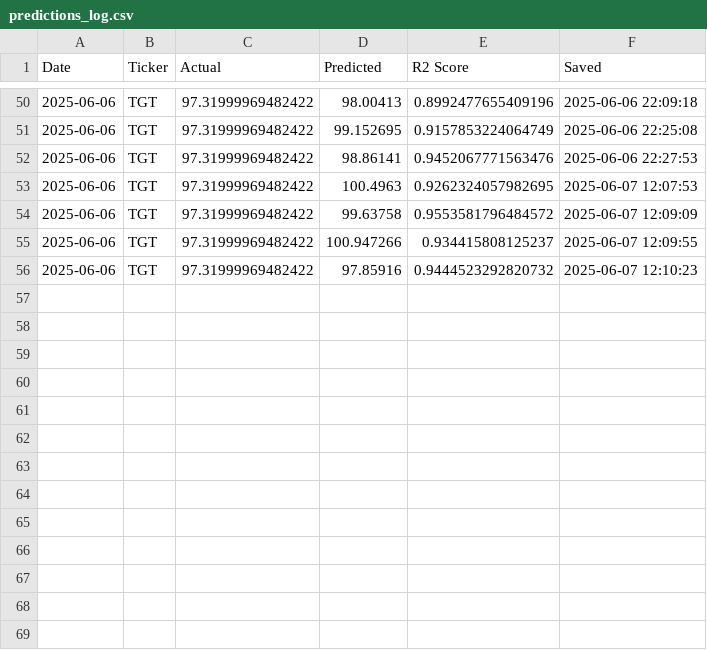
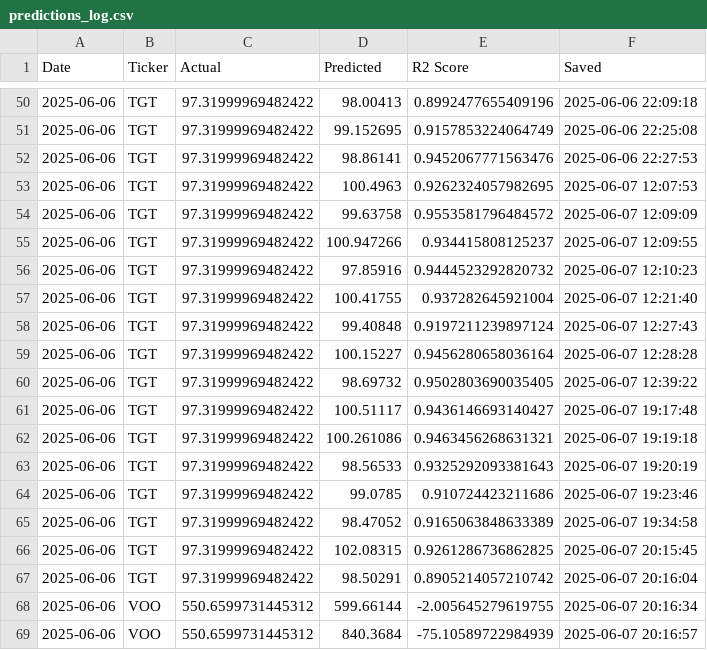
Before and after one commit to arzingy/final-project-machine-learning, a CSV file: predictions_log.csv, drawn as a sheet; only a part is shown, gaps mark what is left out.

```diff
--- a/predictions_log.csv
+++ b/predictions_log.csv
@@ -56 +56,14 @@ Date,Ticker,Actual,Predicted,R2 Score,Saved
 2025-06-06,TGT,97.31999969482422,97.85916,0.9444523292820732,2025-06-07 12:10:23
+2025-06-06,TGT,97.31999969482422,100.41755,0.937282645921004,2025-06-07 12:21:40
+2025-06-06,TGT,97.31999969482422,99.40848,0.9197211239897124,2025-06-07 12:27:43
+2025-06-06,TGT,97.31999969482422,100.15227,0.9456280658036164,2025-06-07 12:28:28
+2025-06-06,TGT,97.31999969482422,98.69732,0.9502803690035405,2025-06-07 12:39:22
+2025-06-06,TGT,97.31999969482422,100.51117,0.9436146693140427,2025-06-07 19:17:48
+2025-06-06,TGT,97.31999969482422,100.261086,0.9463456268631321,2025-06-07 19:19:18
+2025-06-06,TGT,97.31999969482422,98.56533,0.9325292093381643,2025-06-07 19:20:19
+2025-06-06,TGT,97.31999969482422,99.0785,0.910724423211686,2025-06-07 19:23:46
+2025-06-06,TGT,97.31999969482422,98.47052,0.9165063848633389,2025-06-07 19:34:58
+2025-06-06,TGT,97.31999969482422,102.08315,0.9261286736862825,2025-06-07 20:15:45
+2025-06-06,TGT,97.31999969482422,98.50291,0.8905214057210742,2025-06-07 20:16:04
+2025-06-06,VOO,550.6599731445312,599.66144,-2.005645279619755,2025-06-07 20:16:34
+2025-06-06,VOO,550.6599731445312,840.3684,-75.10589722984939,2025-06-07 20:16:57
```
Also changed, not shown: 2 other files.
